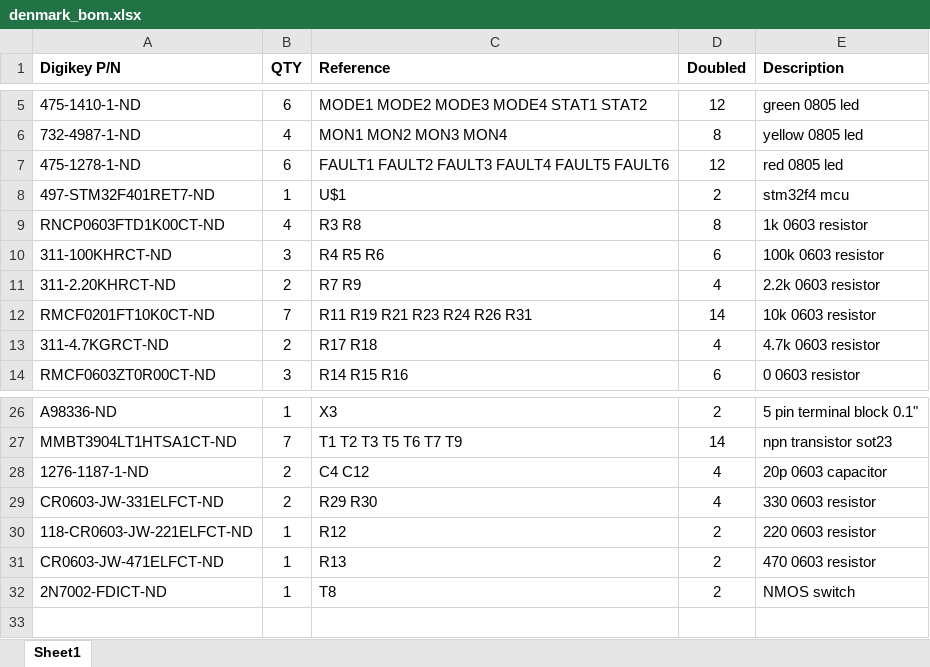
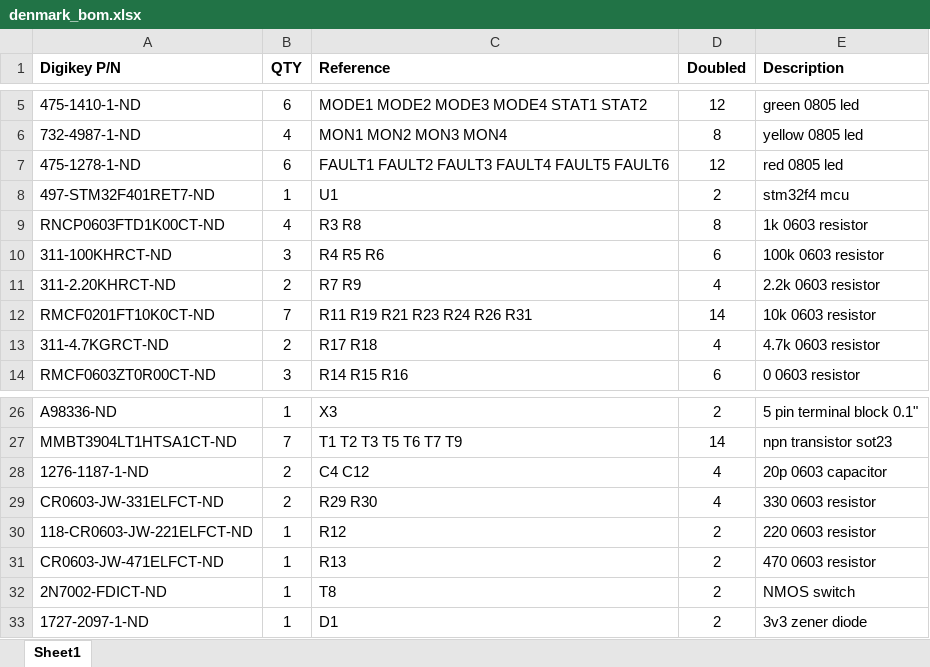
Before and after one commit to esoren/denmark, an Excel workbook: pcb/denmark_bom.xlsx, sheet Sheet1, drawn as a sheet; only a part is shown, gaps mark what is left out; values as stored, in another font and other column widths than the file's, no borders; the diff names each change by its address in the sheet, - before the commit and + after, or states it on an @@ line.

```diff
--- a/pcb/denmark_bom.xlsx (sheet Sheet1)
+++ b/pcb/denmark_bom.xlsx (sheet Sheet1)
-C8 (Reference): U$1
+C8 (Reference): U1
+row 33: 1727-2097-1-ND | 1 | D1 | 2 | 3v3 zener diode
```
Also changed, not shown: 2 other files.
